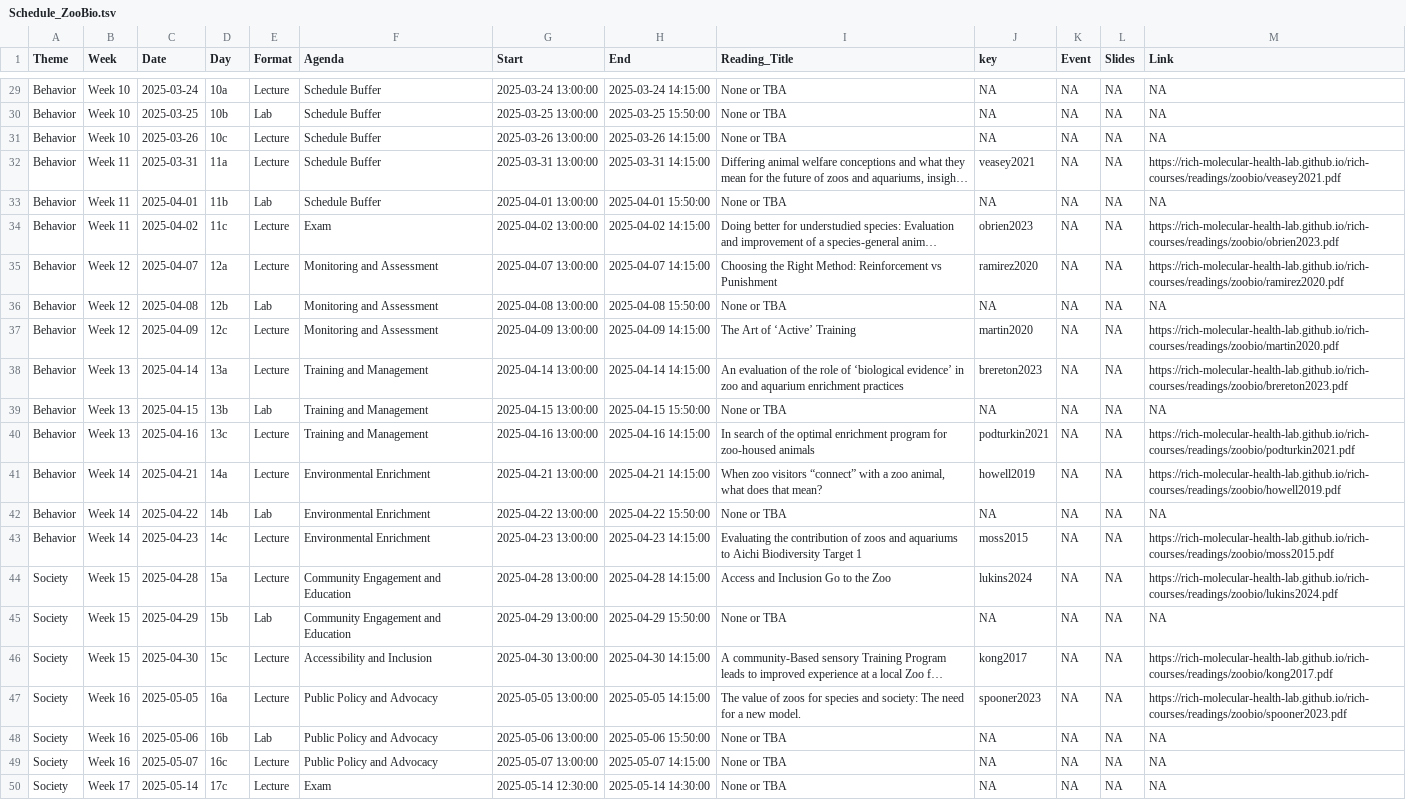
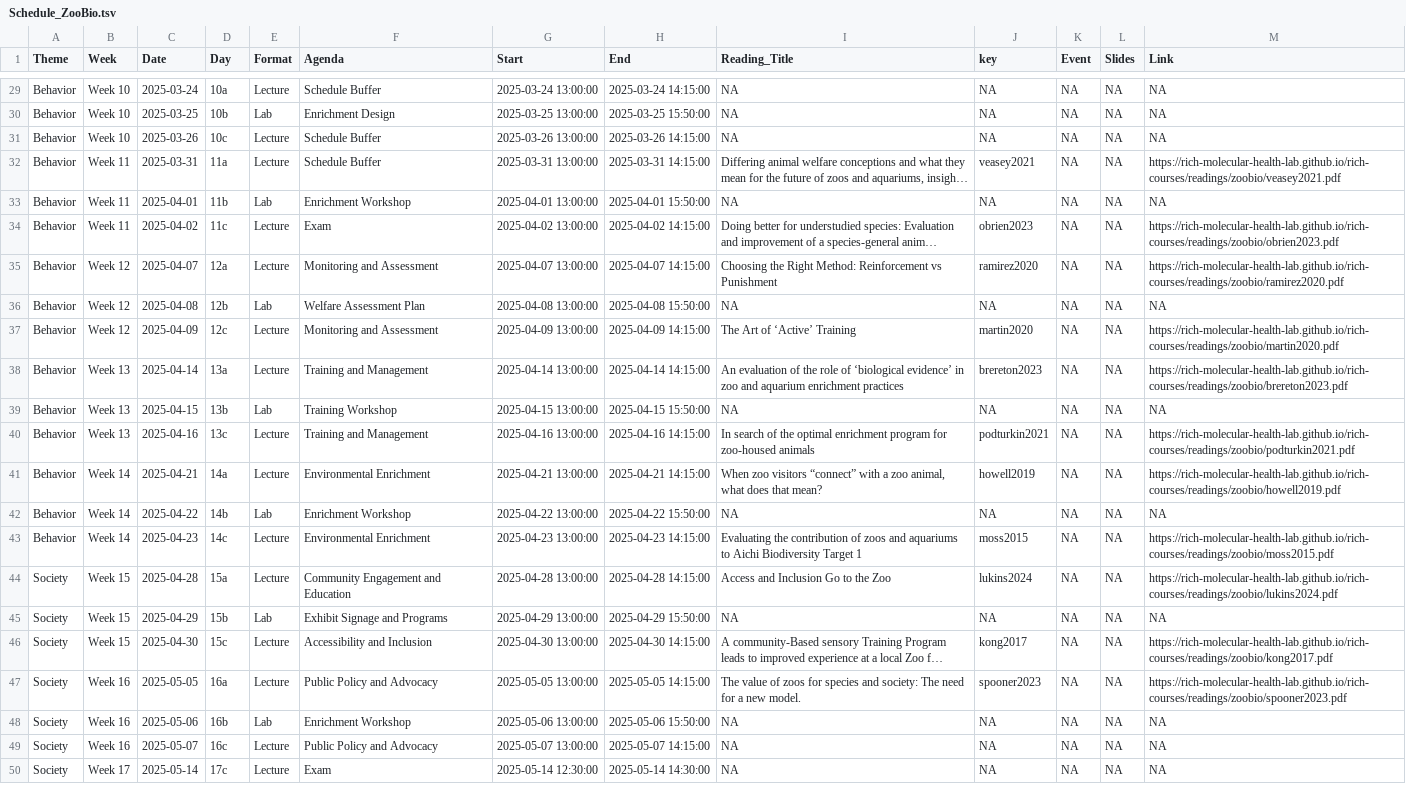
Before and after one commit to Rich-Molecular-Health-Lab/rich-courses, a TSV file: schedules/Schedule_ZooBio.tsv, drawn as a sheet; only a part is shown, gaps mark what is left out; long unchanged cells end in …; the diff covers the shown part only; the diff names each change by its address in the sheet, - before the commit and + after, or states it on an @@ line.

Commit message:
schedule update knitted

```diff
--- a/schedules/Schedule_ZooBio.tsv
+++ b/schedules/Schedule_ZooBio.tsv
-I29:I31 (Reading_Title): None or TBA
+I29:I31 (Reading_Title): NA
-F30 (Agenda): Schedule Buffer
+F30 (Agenda): Enrichment Design
-F33 (Agenda): Schedule Buffer
+F33 (Agenda): Enrichment Workshop
-I33 (Reading_Title): None or TBA
+I33 (Reading_Title): NA
-F36 (Agenda): Monitoring and Assessment
+F36 (Agenda): Welfare Assessment Plan
-I36 (Reading_Title): None or TBA
+I36 (Reading_Title): NA
-F39 (Agenda): Training and Management
+F39 (Agenda): Training Workshop
-I39 (Reading_Title): None or TBA
+I39 (Reading_Title): NA
-F42 (Agenda): Environmental Enrichment
+F42 (Agenda): Enrichment Workshop
-I42 (Reading_Title): None or TBA
+I42 (Reading_Title): NA
-F45 (Agenda): Community Engagement and Education
+F45 (Agenda): Exhibit Signage and Programs
-I45 (Reading_Title): None or TBA
+I45 (Reading_Title): NA
-F48 (Agenda): Public Policy and Advocacy
+F48 (Agenda): Enrichment Workshop
-I48:I50 (Reading_Title): None or TBA
+I48:I50 (Reading_Title): NA
```
Also changed, not shown: 22 edited cells elsewhere in this file, 3 other files.
